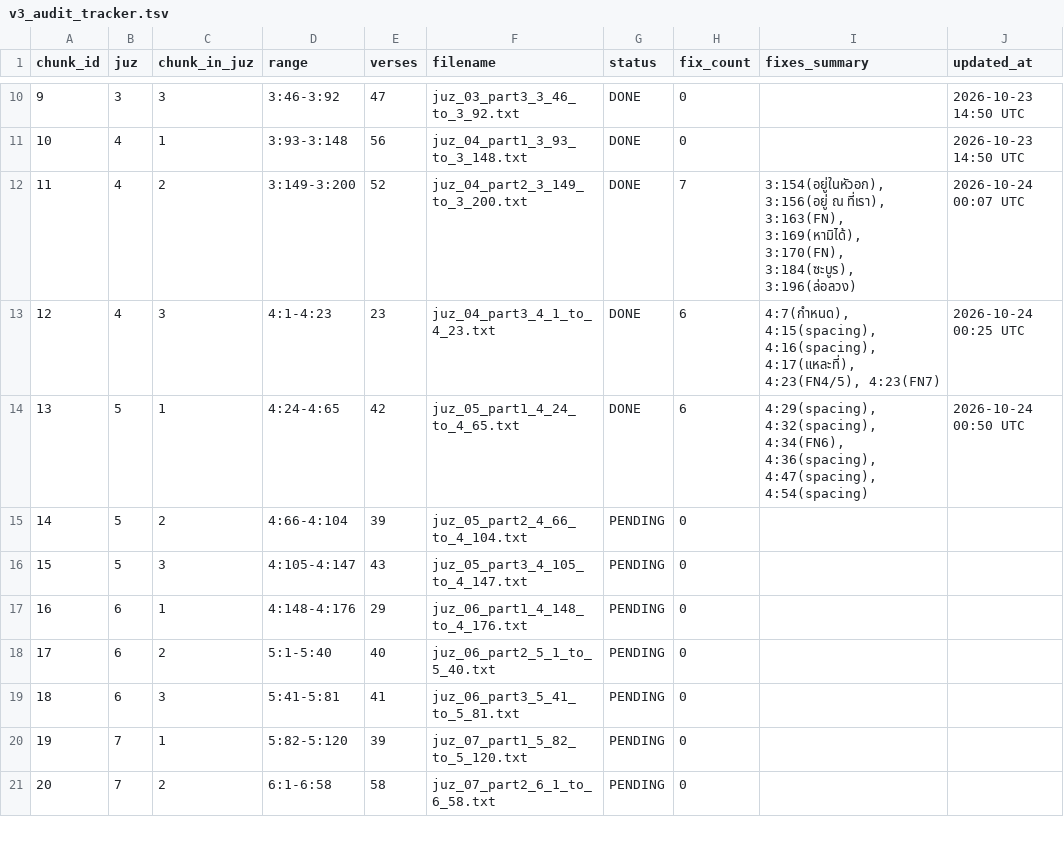
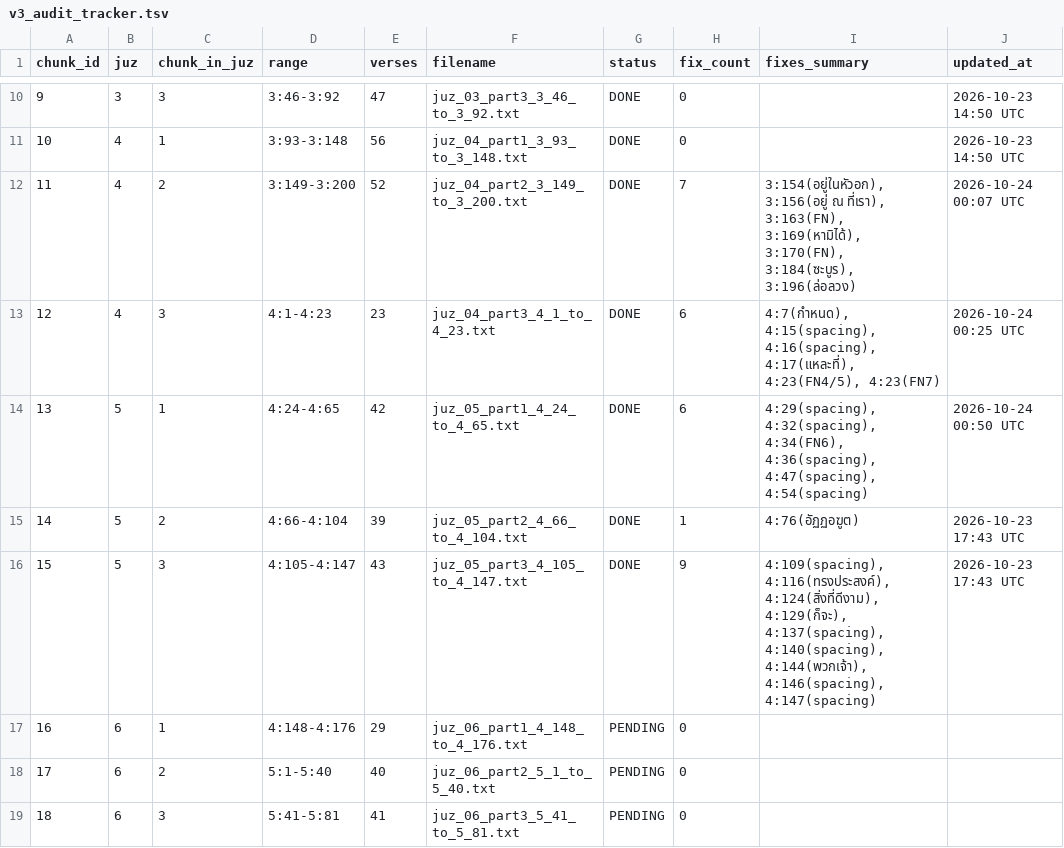
Before and after one commit to doxman13/thai_quran_translation_v4, a TSV file: v3_audit_tracker.tsv, drawn as a sheet; only a part is shown, gaps mark what is left out; the shorter side is filled out with more unchanged rows.

Commit message:
feat(audit): complete Juz 5 (Chunks 14 & 15) - 100% DONE

```diff
--- a/v3_audit_tracker.tsv
+++ b/v3_audit_tracker.tsv
@@ -14,4 +14,4 @@ chunk_id	juz	chunk_in_juz	range	verses	filename	status	fix_count	fixes_summary	u
 13	5	1	4:24-4:65	42	juz_05_part1_4_24_to_4_65.txt	DONE	6	4:29(spacing), 4:32(spacing), 4:34(FN6), 4:36(spacing), 4:47(spacing), 4:54(spacing)	2026-10-24 00:50 UTC
-14	5	2	4:66-4:104	39	juz_05_part2_4_66_to_4_104.txt	PENDING	0		
-15	5	3	4:105-4:147	43	juz_05_part3_4_105_to_4_147.txt	PENDING	0		
+14	5	2	4:66-4:104	39	juz_05_part2_4_66_to_4_104.txt	DONE	1	4:76(อัฏฏอฆูต)	2026-10-23 17:43 UTC
+15	5	3	4:105-4:147	43	juz_05_part3_4_105_to_4_147.txt	DONE	9	4:109(spacing), 4:116(ทรงประสงค์), 4:124(สิ่งที่ดีงาม), 4:129(ก็จะ), 4:137(spacing), 4:140(spacing), 4:144(พวกเจ้า), 4:146(spacing), 4:147(spacing)	2026-10-23 17:43 UTC
 16	6	1	4:148-4:176	29	juz_06_part1_4_148_to_4_176.txt	PENDING	0		
```
Also changed, not shown: 7 other files.
